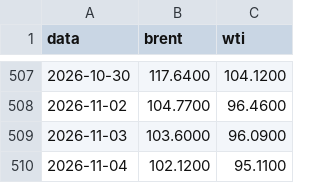
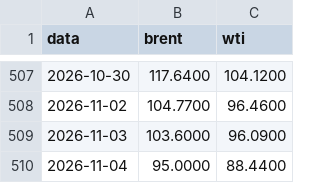
Before and after one commit to gzfposto/painel-combustiveis, a CSV file: dados/petroleo.csv, drawn as a sheet; only a part is shown, gaps mark what is left out.

```diff
--- a/dados/petroleo.csv
+++ b/dados/petroleo.csv
@@ -509,2 +509,2 @@ data,brent,wti
 2026-11-03,103.6000,96.0900
-2026-11-04,102.1200,95.1100
+2026-11-04,95.0000,88.4400
```
Also changed, not shown: dados/brent_brl.csv, dados/ptax.csv, 1 other file.
